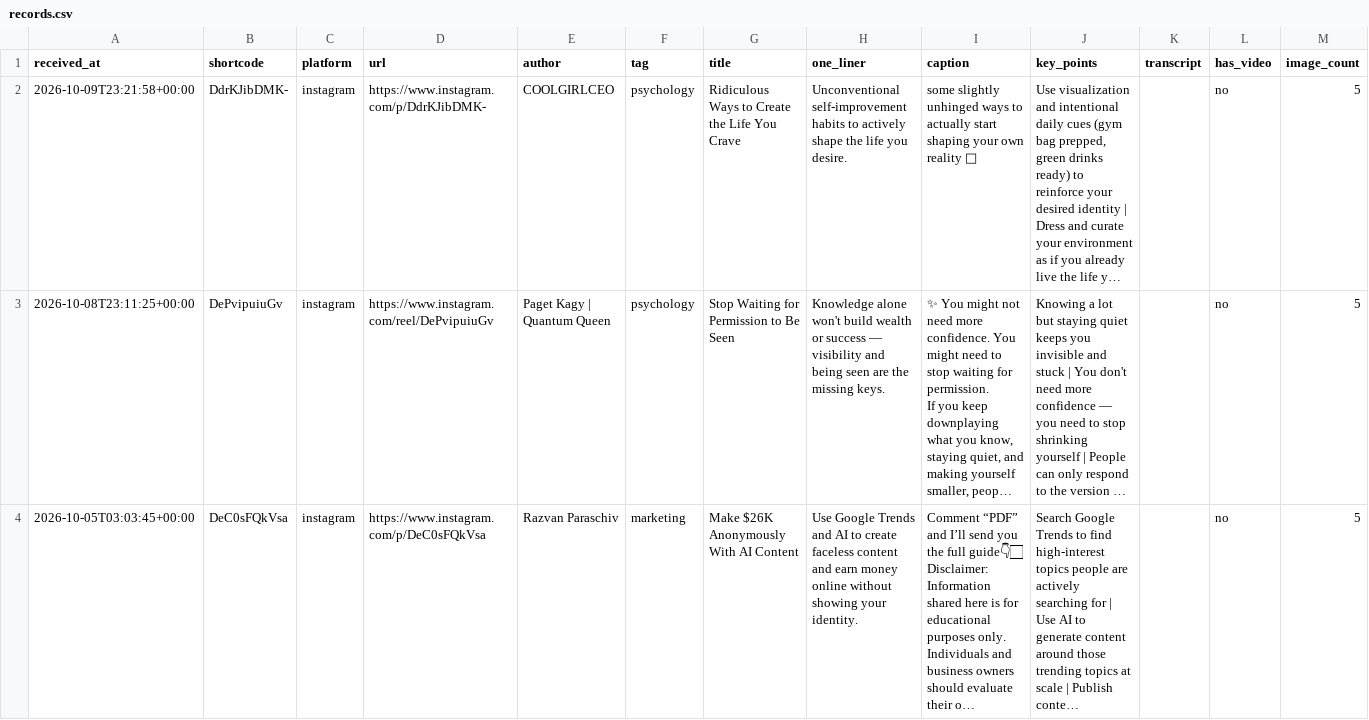
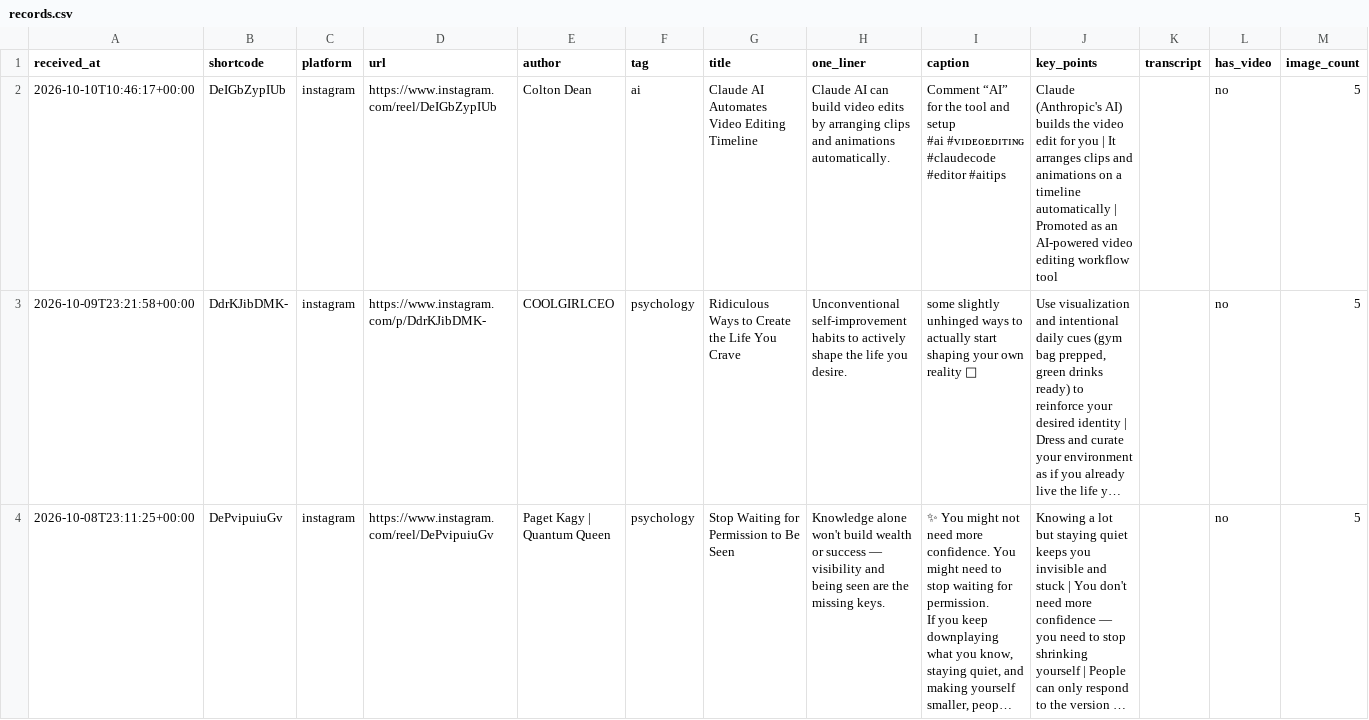
Before and after one commit to zee-go/reelnewsletter, a CSV file: data/records.csv, drawn as a sheet; only a part is shown; the shorter side is filled out with more unchanged rows; long unchanged cells end in …; rows hold the shown columns only; ↵ is a line break in a cell; the diff names each change by its address in the sheet, - before the commit and + after, or states it on an @@ line.

```diff
--- a/data/records.csv
+++ b/data/records.csv
+row 2: 2026-10-10T10:46:17+00:00 | DeIGbZypIUb | instagram | https://www.instagram.com/reel/DeIGbZypIUb | Colton Dean | ai | Claude AI Automates Video Editing Timeline | Claude AI can build video edits by arranging clips and animations automatically. | Comment “AI” for the tool and setup ↵ #ai #ᴠɪᴅᴇᴏᴇᴅɪᴛɪɴɢ #claudecode #editor #aitips | Claude (Anthropic's AI) builds the video edit for you | It arranges clips and animations on a timeline automatically | Promoted as an AI-powered video editing workflow tool |  | no | 5
```
Also changed, not shown: 3 other files.
